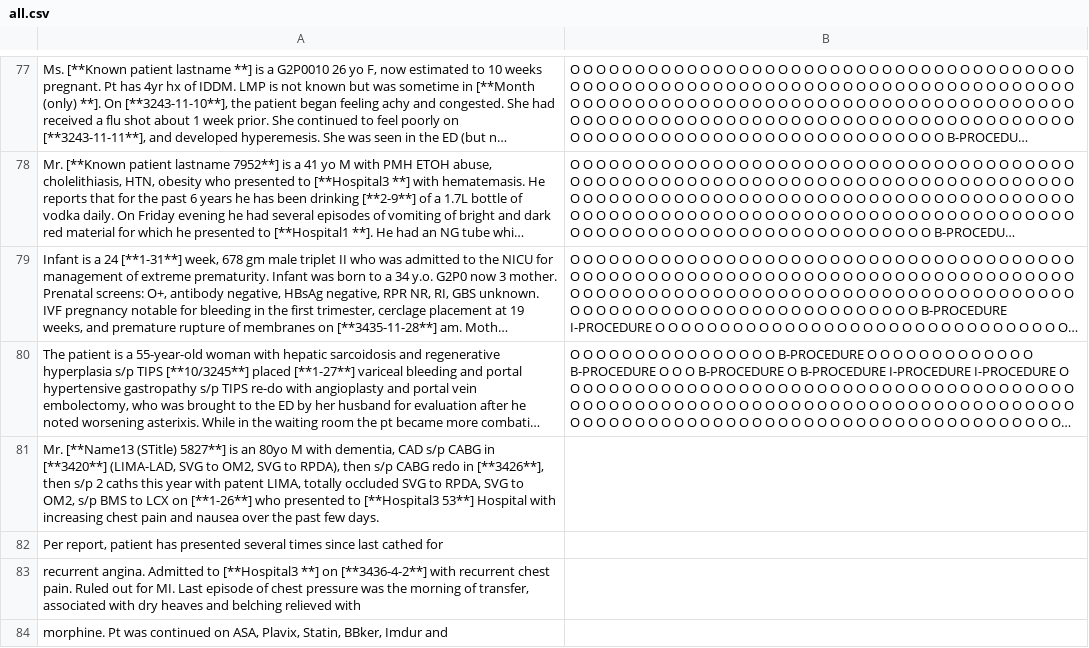
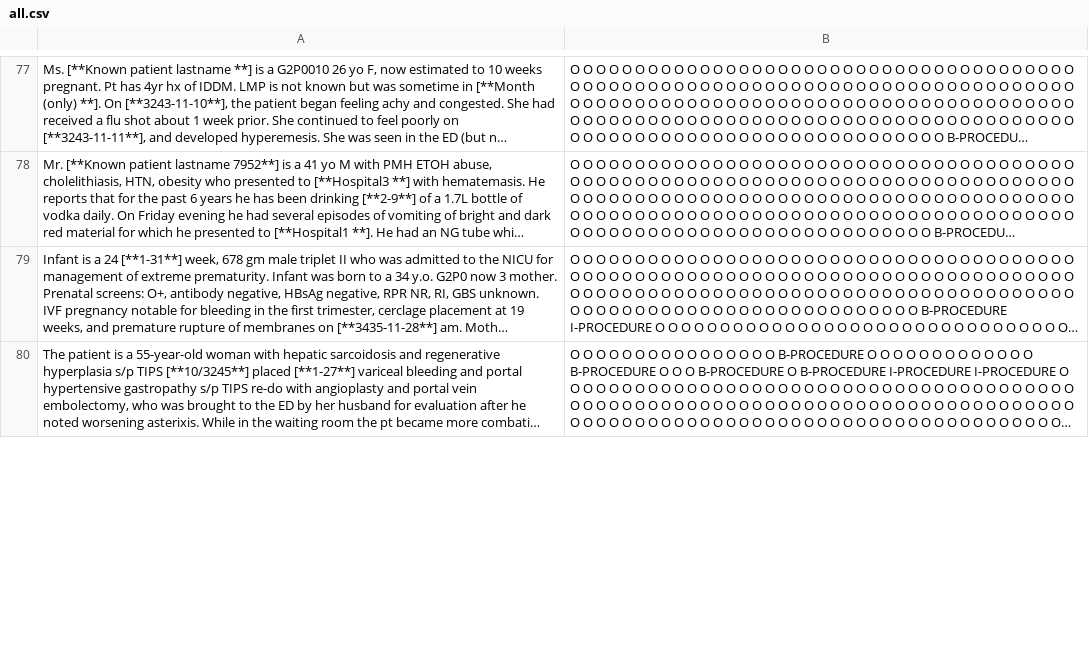
Before and after one commit to Padraig20/Disease-Detection-NLP, a CSV file: datasets/labelled_data/PROCEDURE/all.csv, drawn as a sheet; only a part is shown, gaps mark what is left out; long unchanged cells end in …; the diff covers the shown part only; the diff names each change by its address in the sheet, - before the commit and + after, or states it on an @@ line.

```diff
--- a/datasets/labelled_data/PROCEDURE/all.csv
+++ b/datasets/labelled_data/PROCEDURE/all.csv
-row 81: Mr. [**Name13 (STitle) 5827**] is an 80yo M with dementia, CAD s/p CABG in [**3420**] (LIMA-LAD, SVG to OM2, SVG to RPDA), then s/p CABG redo in [**3426**], then s/p 2 caths this year with patent LIMA, totally occluded SVG to RPDA, SVG to OM2, s/p BMS to LCX on [**1-26**] who presented to [**Hospital3 53**] Hospital with increasing chest pain and nausea over the past few days.
-row 82: Per report, patient has presented several times since last cathed for
-row 83: recurrent angina. Admitted to [**Hospital3 **] on [**3436-4-2**] with recurrent chest pain. Ruled out for MI. Last episode of chest pressure was the morning of transfer, associated with dry heaves and belching relieved with
-row 84: morphine. Pt was continued on ASA, Plavix, Statin, BBker, Imdur and
```
Also changed, not shown: 3 removed rows and 1 edited cell elsewhere in this file, datasets/labelled_data/MEASVAL/all.csv, datasets/labelled_data/MEDCOND/all.csv, 10 other files.
